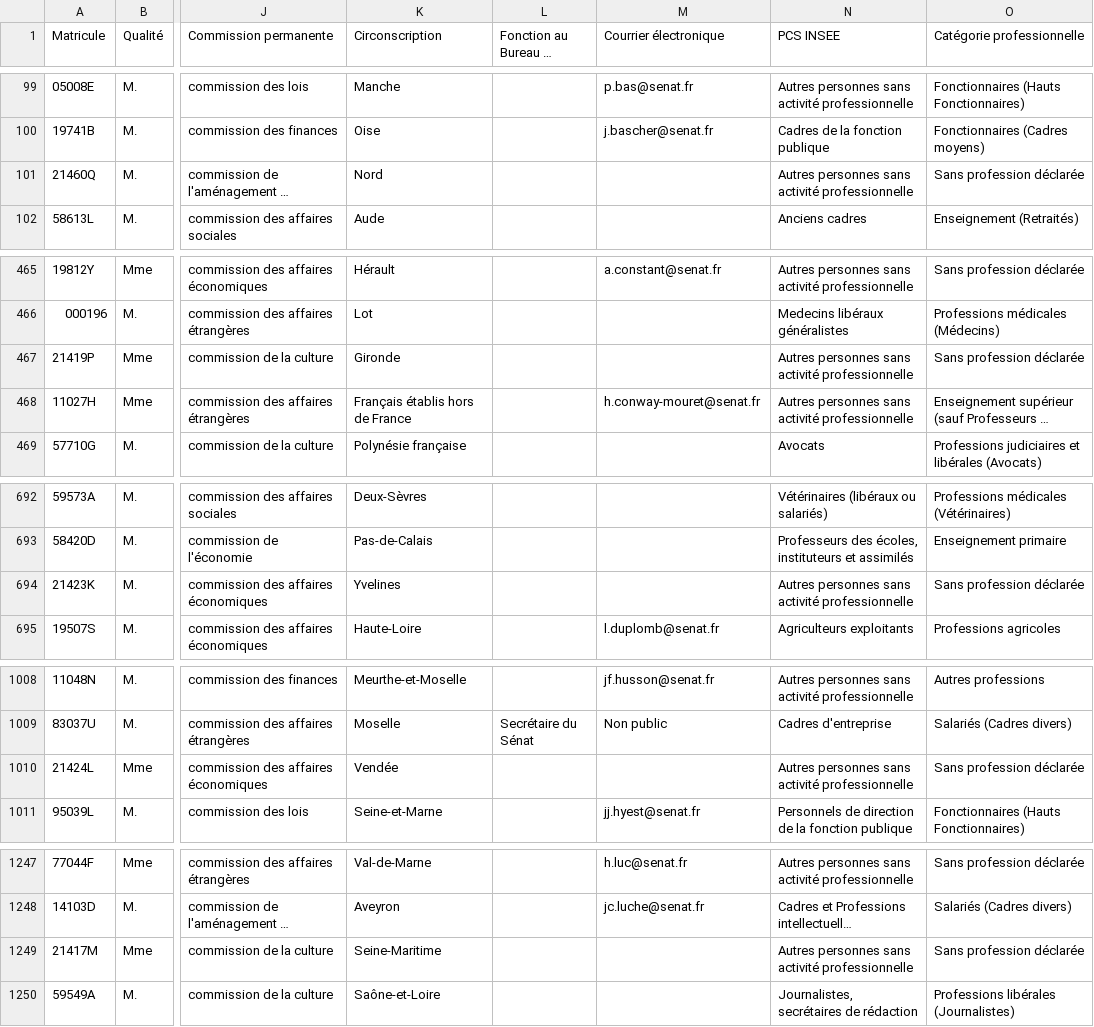
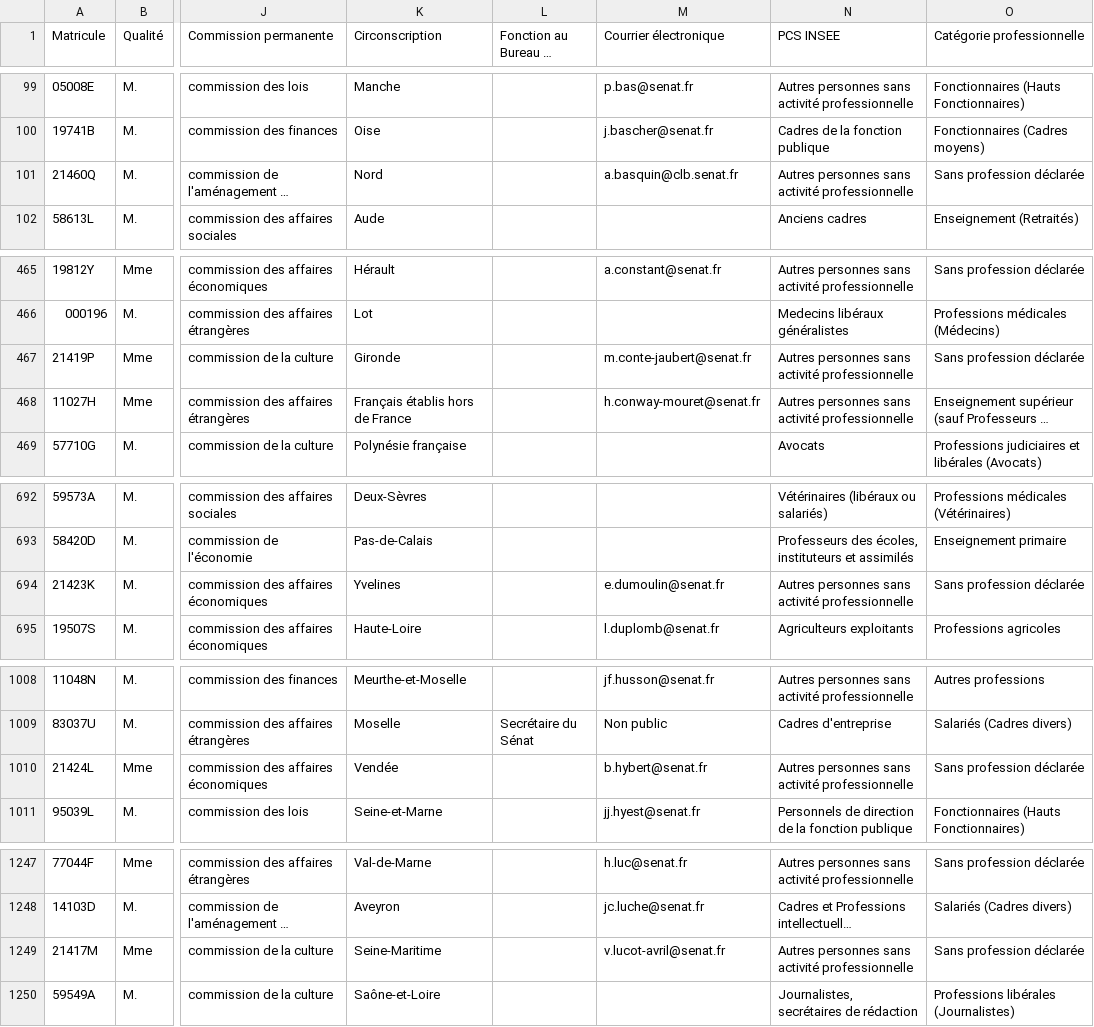
Before and after one commit to FrancoisMB/CollabBot, a CSV file: v3/bdd_senateurs.csv, drawn as a sheet; only a part is shown, gaps mark what is left out; long unchanged cells end in …; the diff covers the shown part only; the diff names each change by its address in the sheet, - before the commit and + after, or states it on an @@ line.

Commit message:
python commit 2024-11-21 01:05:23

```diff
--- a/v3/bdd_senateurs.csv
+++ b/v3/bdd_senateurs.csv
-M101 (Courrier électronique): (empty)
+M101 (Courrier électronique): a.basquin@clb.senat.fr
-M467 (Courrier électronique): (empty)
+M467 (Courrier électronique): m.conte-jaubert@senat.fr
-M694 (Courrier électronique): (empty)
+M694 (Courrier électronique): e.dumoulin@senat.fr
-M1010 (Courrier électronique): (empty)
+M1010 (Courrier électronique): b.hybert@senat.fr
-M1249 (Courrier électronique): (empty)
+M1249 (Courrier électronique): v.lucot-avril@senat.fr
```
Also changed, not shown: 3 edited cells elsewhere in this file.
